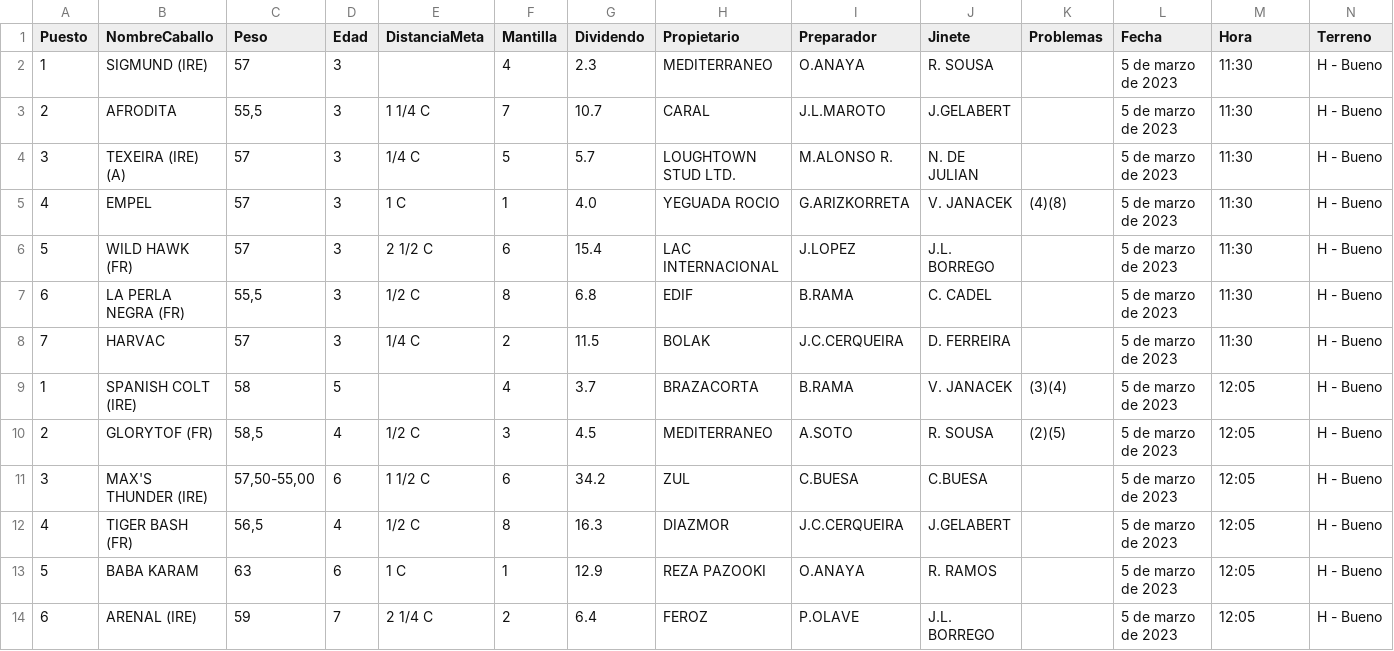
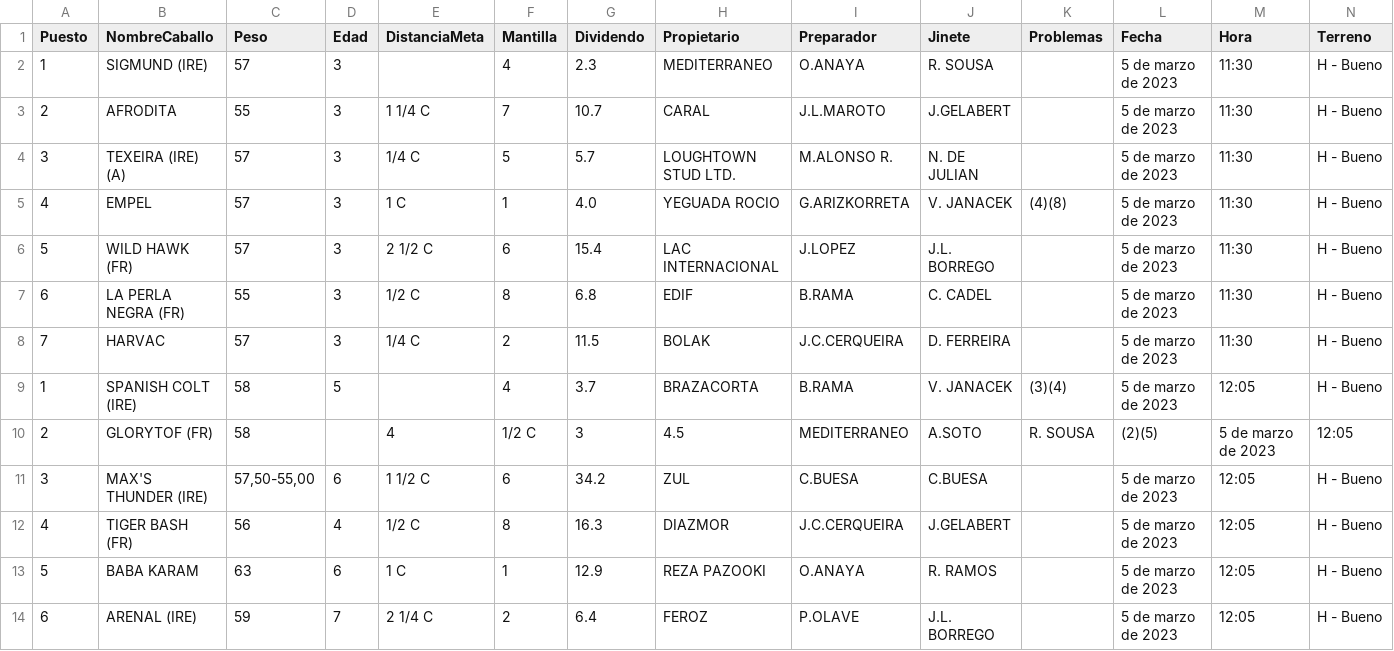
Before and after one commit to SergioNietoP/ML-Try-Catch, a CSV file: Learning Datasheets/Turf Prediction/Data Turf Races Test - 9.csv, drawn as a sheet; only a part is shown; the diff covers the shown part only; the diff names each change by its address in the sheet, - before the commit and + after, or states it on an @@ line.

```diff
--- a/Learning Datasheets/Turf Prediction/Data Turf Races Test - 9.csv
+++ b/Learning Datasheets/Turf Prediction/Data Turf Races Test - 9.csv
-C3 (Peso): 55,5
+C3 (Peso): 55
-C7 (Peso): 55,5
+C7 (Peso): 55
-C10 (Peso): 58,5
+C10 (Peso): 58
-D10 (Edad): 4
+D10 (Edad): (empty)
-E10 (DistanciaMeta): 1/2 C
+E10 (DistanciaMeta): 4
-F10 (Mantilla): 3
+F10 (Mantilla): 1/2 C
-G10 (Dividendo): 4.5
+G10 (Dividendo): 3
-H10 (Propietario): MEDITERRANEO
+H10 (Propietario): 4.5
-I10 (Preparador): A.SOTO
+I10 (Preparador): MEDITERRANEO
-J10 (Jinete): R. SOUSA
+J10 (Jinete): A.SOTO
-K10 (Problemas): (2)(5)
+K10 (Problemas): R. SOUSA
-L10 (Fecha): 5 de marzo de 2023
+L10 (Fecha): (2)(5)
-M10 (Hora): 12:05
+M10 (Hora): 5 de marzo de 2023
-N10 (Terreno): H - Bueno
+N10 (Terreno): 12:05
-C12 (Peso): 56,5
+C12 (Peso): 56
```
Also changed, not shown: 23 edited cells elsewhere in this file.
